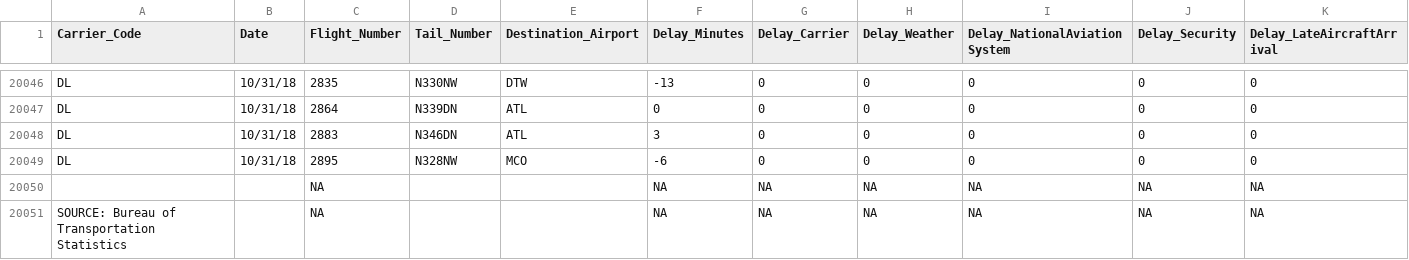
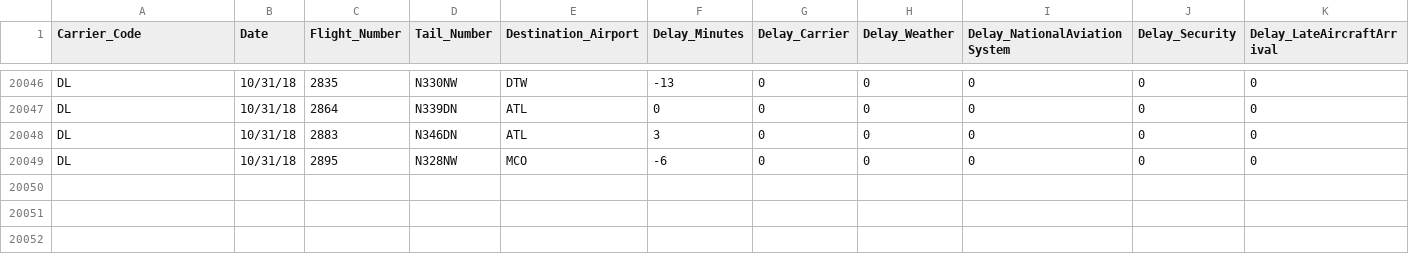
Before and after one commit to gitcnk/Data, a CSV file: Stat254/Delta_Delays2018.csv, drawn as a sheet; only a part is shown, gaps mark what is left out.

Commit message:
Update Delta_Delays2018.csv

```diff
--- a/Stat254/Delta_Delays2018.csv
+++ b/Stat254/Delta_Delays2018.csv
@@ -20049,3 +20049 @@
 "DL","10/31/18",2895,"N328NW","MCO",-6,0,0,0,0,0
-"","",NA,"","",NA,NA,NA,NA,NA,NA
-" SOURCE: Bureau of Transportation Statistics","",NA,"","",NA,NA,NA,NA,NA,NA
```
